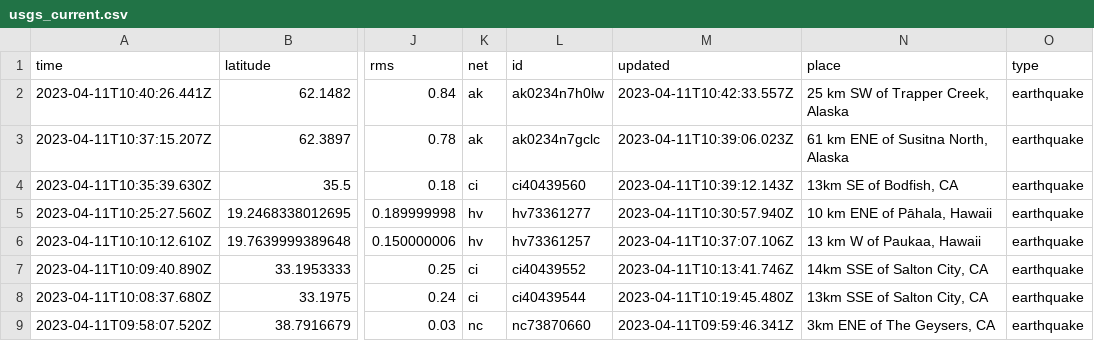
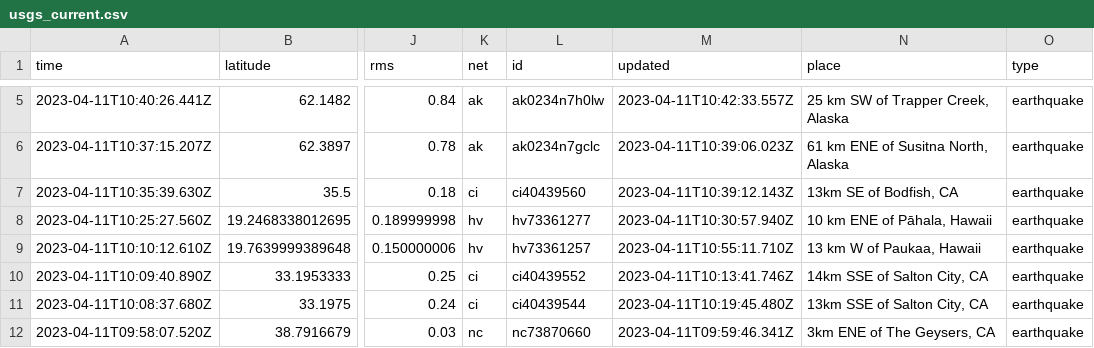
Before and after one commit to jemory/nicar22-github-actions-test, a CSV file: usgs_current.csv, drawn as a sheet; only a part is shown, gaps mark what is left out; addresses are those after the commit; the diff covers the shown part only; the diff names each change by its address in the sheet, - before the commit and + after, or states it on an @@ line.

```diff
--- a/usgs_current.csv
+++ b/usgs_current.csv
-M9 (updated): 2023-04-11T10:37:07.106Z
+M9 (updated): 2023-04-11T10:55:11.710Z
```
Also changed, not shown: 5 added rows, 4 removed rows and 6 edited cells elsewhere in this file.
